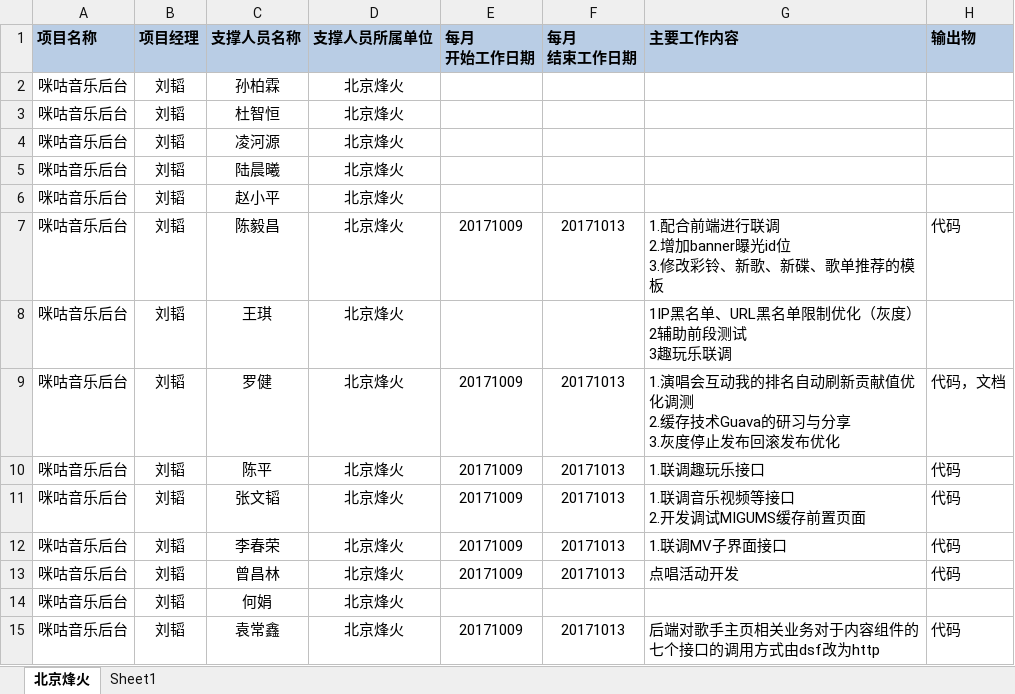
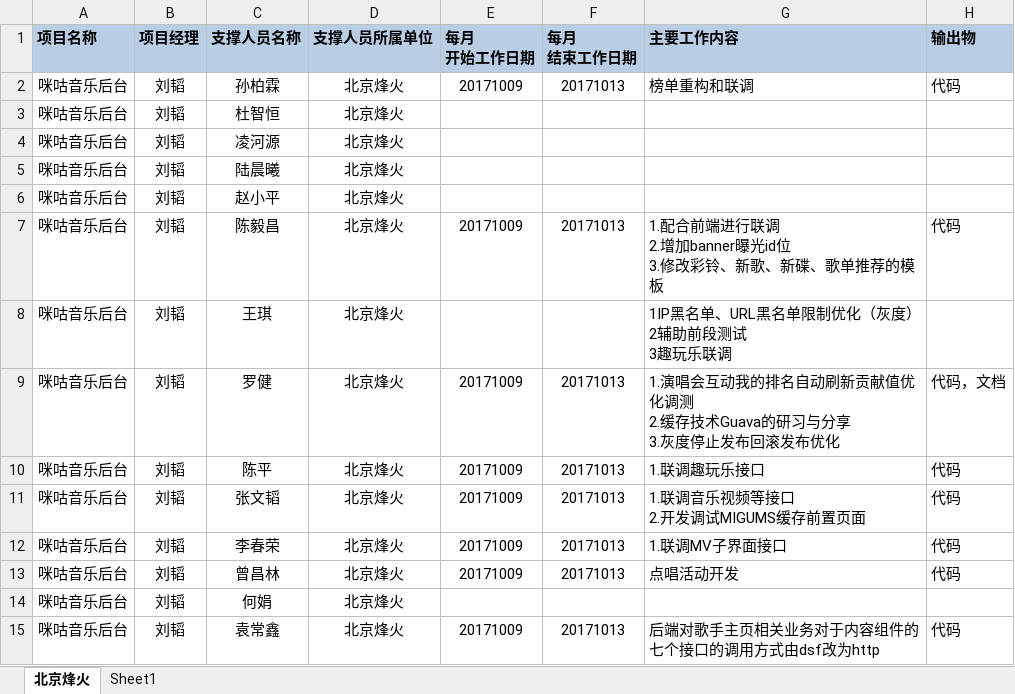
Before and after one commit to just-forking/weekReport, an Excel workbook: 20171013周报/技术支撑服务人员周报日报-20171013.xlsx, sheet 北京烽火, drawn as a sheet; values as stored, in another font and other column widths than the file's, no borders; the diff names each change by its address in the sheet, - before the commit and + after, or states it on an @@ line.

```diff
--- a/20171013周报/技术支撑服务人员周报日报-20171013.xlsx (sheet 北京烽火)
+++ b/20171013周报/技术支撑服务人员周报日报-20171013.xlsx (sheet 北京烽火)
-E2 (每月 开始工作日期): (empty)
+E2 (每月 开始工作日期): 20171009
-F2 (每月 结束工作日期): (empty)
+F2 (每月 结束工作日期): 20171013
-G2 (主要工作内容): (empty)
+G2 (主要工作内容): 榜单重构和联调
-H2 (输出物): (empty)
+H2 (输出物): 代码
```
Also changed, not shown: 20171020周报/技术支撑服务人员周报日报-20171020.xlsx, 20171027周报/技术支撑服务人员周报日报-20171027.xlsx.
